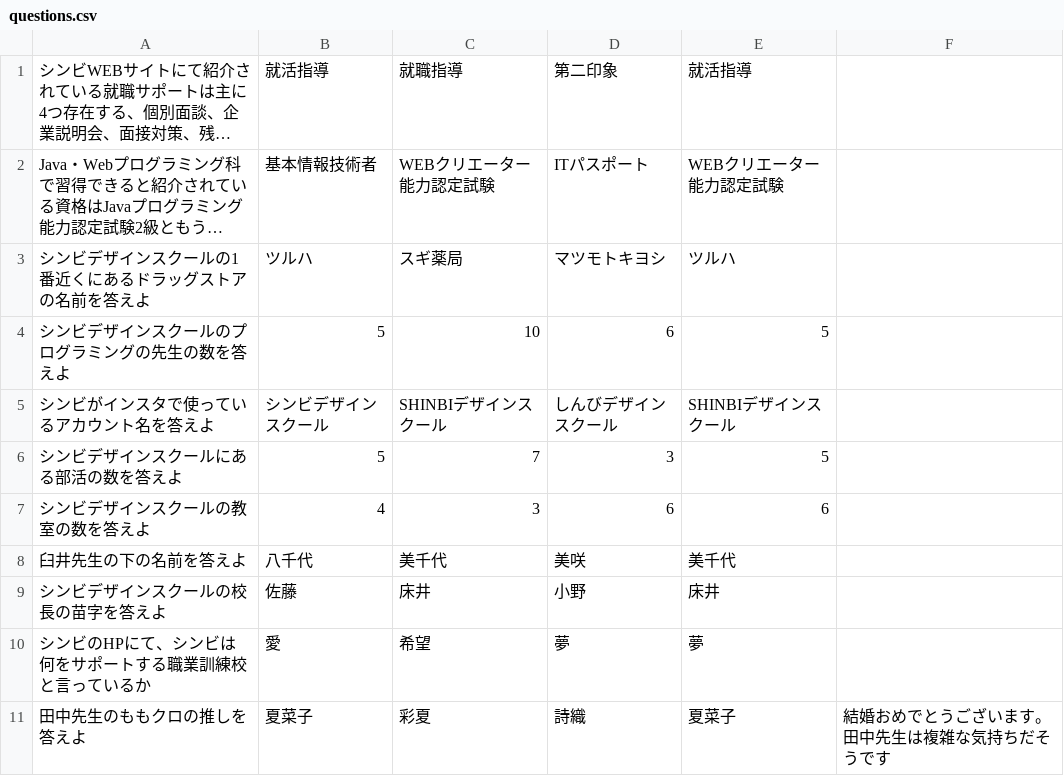
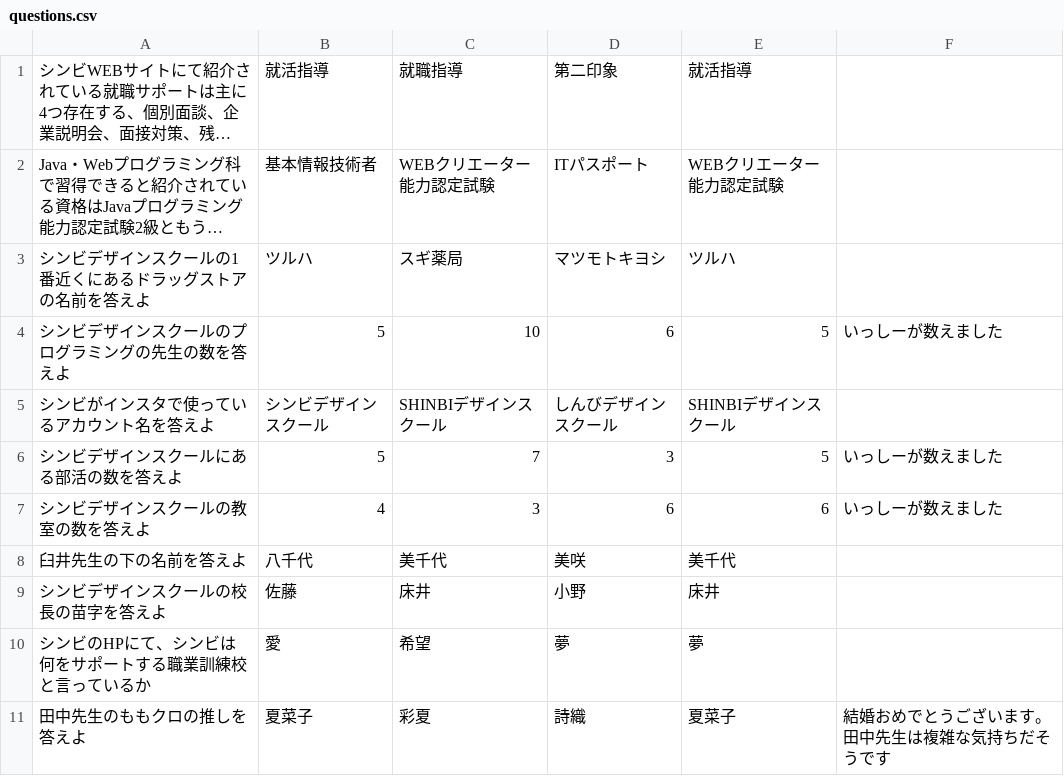
Before and after one commit to shinbi-design-school/TAIYO-GAME, a CSV file: questions.csv, drawn as a sheet; only a part is shown; long unchanged cells end in …; the diff names each change by its address in the sheet, - before the commit and + after, or states it on an @@ line.

```diff
--- a/questions.csv
+++ b/questions.csv
-F4: (empty)
+F4: いっしーが数えました
-F6:F7: (empty)
+F6:F7: いっしーが数えました
```
Also changed, not shown: 8 other files.
